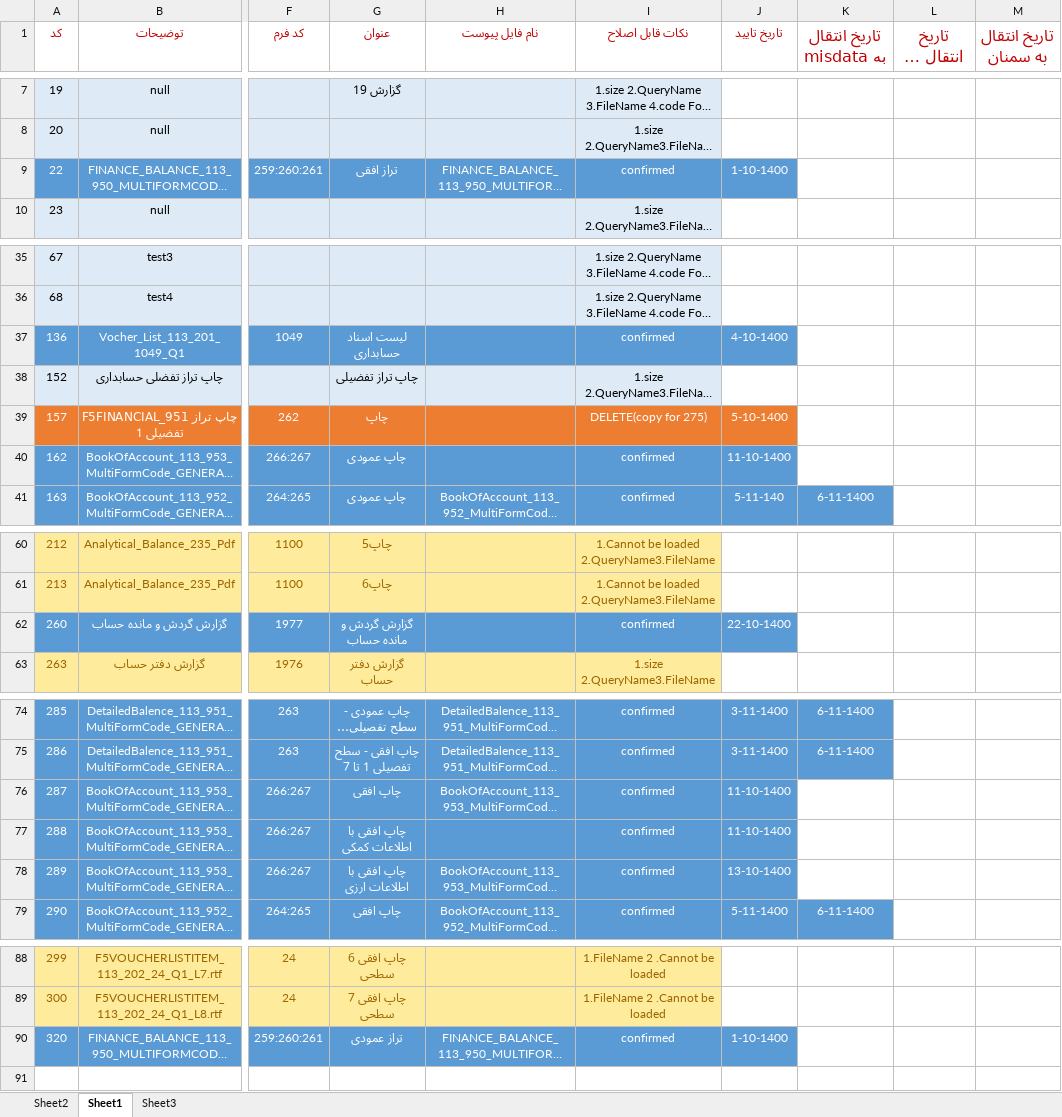
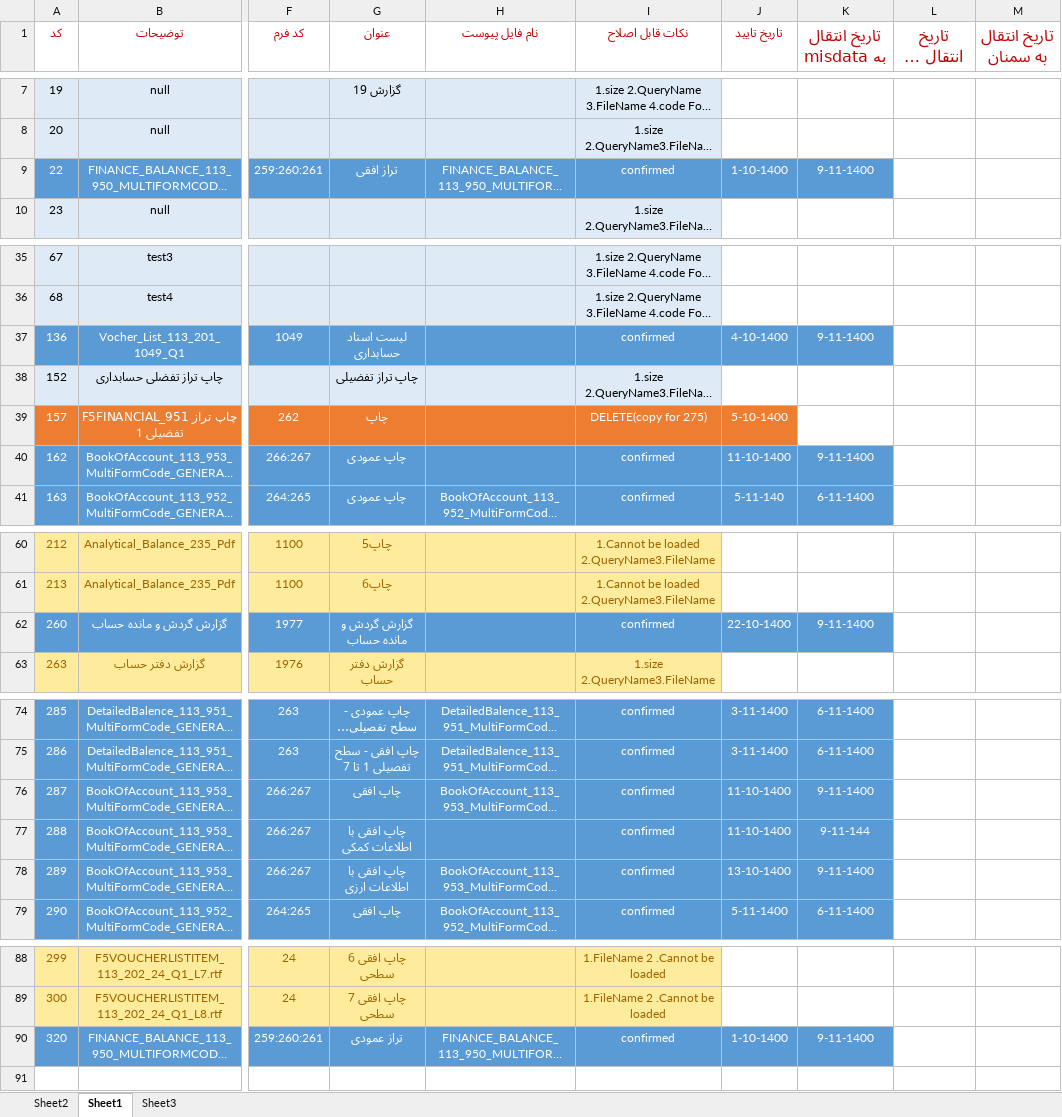
Before and after one commit to MinaAbdi70/fara_chap_rps, an Excel workbook: PRINT LAYOUT LIST 14000617.xlsx, sheet Sheet1, drawn as a sheet; only a part is shown, gaps mark what is left out; long unchanged cells end in …; values as stored, in another font and other column widths than the file's, no borders; the diff names each change by its address in the sheet, - before the commit and + after, or states it on an @@ line.

Commit message:
Add files via upload

```diff
--- a/PRINT LAYOUT LIST 14000617.xlsx (sheet Sheet1)
+++ b/PRINT LAYOUT LIST 14000617.xlsx (sheet Sheet1)
-K9 (تاریخ انتقال به misdata): (empty)
+K9 (تاریخ انتقال به misdata): 9-11-1400
-K9 fill: none
+K9 fill: #5B9BD5
-K37 (تاریخ انتقال به misdata): (empty)
+K37 (تاریخ انتقال به misdata): 9-11-1400
-K37 fill: none
+K37 fill: #5B9BD5
-K40 (تاریخ انتقال به misdata): (empty)
+K40 (تاریخ انتقال به misdata): 9-11-1400
-K40 fill: none
+K40 fill: #5B9BD5
-K62 (تاریخ انتقال به misdata): (empty)
+K62 (تاریخ انتقال به misdata): 9-11-1400
-K62 fill: none
+K62 fill: #5B9BD5
-K76 (تاریخ انتقال به misdata): (empty)
+K76 (تاریخ انتقال به misdata): 9-11-1400
-K76:K78 fill: none
+K76:K78 fill: #5B9BD5
-K77 (تاریخ انتقال به misdata): (empty)
+K77 (تاریخ انتقال به misdata): 9-11-144
-K78 (تاریخ انتقال به misdata): (empty)
+K78 (تاریخ انتقال به misdata): 9-11-1400
-K90 (تاریخ انتقال به misdata): (empty)
+K90 (تاریخ انتقال به misdata): 9-11-1400
-K90 fill: none
+K90 fill: #5B9BD5
```
